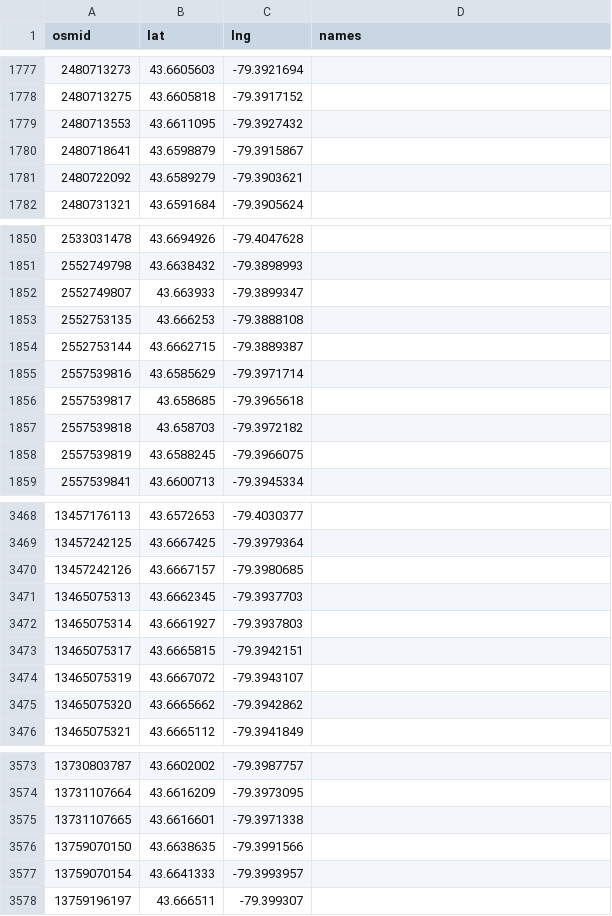
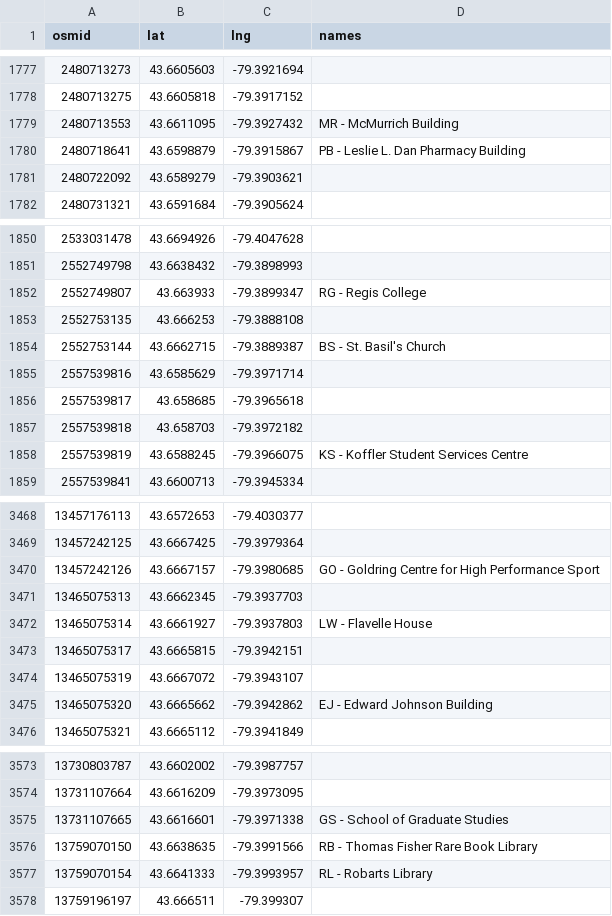
Before and after one commit to adrianom29/Get-Around-Campus, a CSV file: csv/UofT-nodes.csv, drawn as a sheet; only a part is shown, gaps mark what is left out; the diff covers the shown part only.

Commit message:
added some of the UofT building names E-Z

```diff
--- a/csv/UofT-nodes.csv
+++ b/csv/UofT-nodes.csv
@@ -1778,4 +1778,4 @@ osmid,lat,lng,names
 2480713275,43.6605818,-79.3917152,
-2480713553,43.6611095,-79.3927432,
-2480718641,43.6598879,-79.3915867,
+2480713553,43.6611095,-79.3927432,MR - McMurrich Building
+2480718641,43.6598879,-79.3915867,PB - Leslie L. Dan Pharmacy Building
 2480722092,43.6589279,-79.3903621,
@@ -1851,5 +1851,5 @@ osmid,lat,lng,names
 2552749798,43.6638432,-79.3898993,
-2552749807,43.663933,-79.3899347,
+2552749807,43.663933,-79.3899347,RG - Regis College
 2552753135,43.666253,-79.3888108,
-2552753144,43.6662715,-79.3889387,
+2552753144,43.6662715,-79.3889387,BS - St. Basil's Church
 2557539816,43.6585629,-79.3971714,
@@ -1857,3 +1857,3 @@ osmid,lat,lng,names
 2557539818,43.658703,-79.3972182,
-2557539819,43.6588245,-79.3966075,
+2557539819,43.6588245,-79.3966075,KS - Koffler Student Services Centre
 2557539841,43.6600713,-79.3945334,
@@ -3469,8 +3469,8 @@ osmid,lat,lng,names
 13457242125,43.6667425,-79.3979364,
-13457242126,43.6667157,-79.3980685,
+13457242126,43.6667157,-79.3980685,GO - Goldring Centre for High Performance Sport
 13465075313,43.6662345,-79.3937703,
-13465075314,43.6661927,-79.3937803,
+13465075314,43.6661927,-79.3937803,LW - Flavelle House
 13465075317,43.6665815,-79.3942151,
 13465075319,43.6667072,-79.3943107,
-13465075320,43.6665662,-79.3942862,
+13465075320,43.6665662,-79.3942862,EJ - Edward Johnson Building
 13465075321,43.6665112,-79.3941849,
@@ -3574,5 +3574,5 @@ osmid,lat,lng,names
 13731107664,43.6616209,-79.3973095,
-13731107665,43.6616601,-79.3971338,
-13759070150,43.6638635,-79.3991566,
-13759070154,43.6641333,-79.3993957,
+13731107665,43.6616601,-79.3971338,GS - School of Graduate Studies
+13759070150,43.6638635,-79.3991566,RB - Thomas Fisher Rare Book Library
+13759070154,43.6641333,-79.3993957,RL - Robarts Library
 13759196197,43.666511,-79.399307,
```
Also changed, not shown: 98 edited cells elsewhere in this file, 1 other file.
